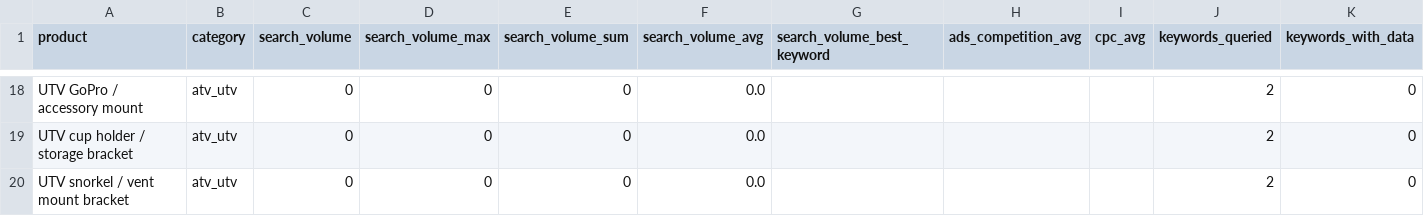
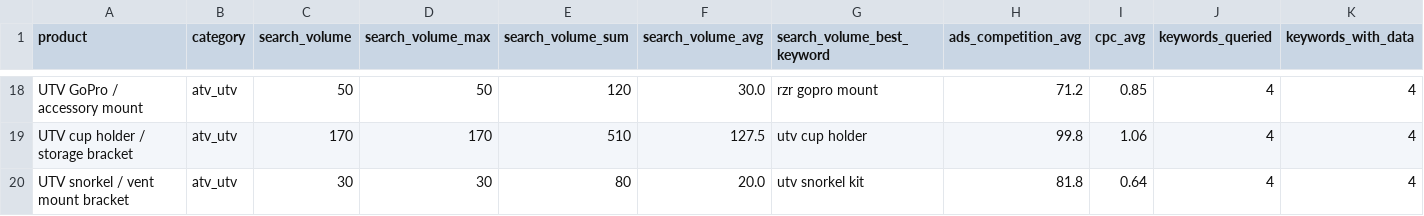
Before and after one commit to nocoffee4u/demand-monitor, a CSV file: out/search_volume_signal.csv, drawn as a sheet; only a part is shown, gaps mark what is left out; the diff covers the shown part only; the diff names each change by its address in the sheet, - before the commit and + after, or states it on an @@ line.

Commit message:
Broaden search_volume_keywords and refresh Google Ads volumes
Add shorter, high-intent search phrases per product so DataForSEO returns
usable monthly volumes (62/74 new keywords had data). Re-score report with
the refreshed out/search_volume_signal.csv.

```diff
--- a/out/search_volume_signal.csv
+++ b/out/search_volume_signal.csv
-C18 (search_volume): 0
+C18 (search_volume): 50
-D18 (search_volume_max): 0
+D18 (search_volume_max): 50
-E18 (search_volume_sum): 0
+E18 (search_volume_sum): 120
-F18 (search_volume_avg): 0.0
+F18 (search_volume_avg): 30.0
-G18 (search_volume_best_keyword): (empty)
+G18 (search_volume_best_keyword): rzr gopro mount
-H18 (ads_competition_avg): (empty)
+H18 (ads_competition_avg): 71.2
-I18 (cpc_avg): (empty)
+I18 (cpc_avg): 0.85
-J18:J20 (keywords_queried): 2
+J18:J20 (keywords_queried): 4
-K18:K20 (keywords_with_data): 0
+K18:K20 (keywords_with_data): 4
-C19 (search_volume): 0
+C19 (search_volume): 170
-D19 (search_volume_max): 0
+D19 (search_volume_max): 170
-E19 (search_volume_sum): 0
+E19 (search_volume_sum): 510
-F19 (search_volume_avg): 0.0
+F19 (search_volume_avg): 127.5
-G19 (search_volume_best_keyword): (empty)
+G19 (search_volume_best_keyword): utv cup holder
-H19 (ads_competition_avg): (empty)
+H19 (ads_competition_avg): 99.8
-I19 (cpc_avg): (empty)
+I19 (cpc_avg): 1.06
-C20 (search_volume): 0
+C20 (search_volume): 30
-D20 (search_volume_max): 0
+D20 (search_volume_max): 30
-E20 (search_volume_sum): 0
+E20 (search_volume_sum): 80
-F20 (search_volume_avg): 0.0
+F20 (search_volume_avg): 20.0
-G20 (search_volume_best_keyword): (empty)
+G20 (search_volume_best_keyword): utv snorkel kit
-H20 (ads_competition_avg): (empty)
+H20 (ads_competition_avg): 81.8
-I20 (cpc_avg): (empty)
+I20 (cpc_avg): 0.64
```
Also changed, not shown: 143 edited cells elsewhere in this file, out/demand_report.csv, out/search_volume_keywords.csv, 1 other file.
